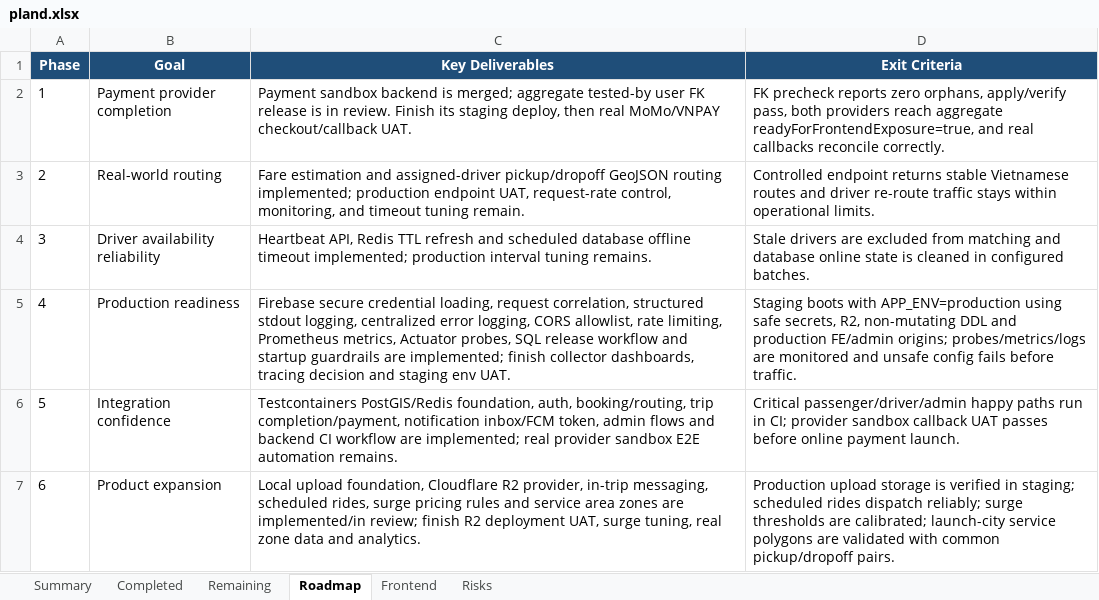
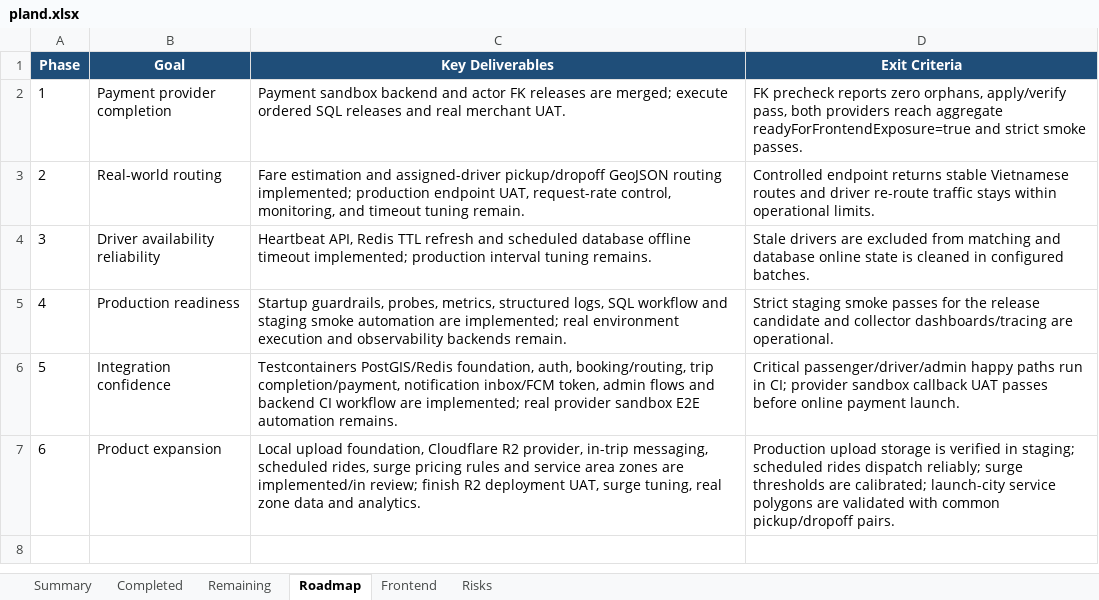
Before and after one commit to Luctran12/goride, an Excel workbook: docs/pland.xlsx, sheet Roadmap, drawn as a sheet; values as stored, in another font and other column widths than the file's, no borders; table styles not drawn; the diff names each change by its address in the sheet, - before the commit and + after, or states it on an @@ line.

Commit message:
chore: add staging readiness smoke gate

```diff
--- a/docs/pland.xlsx (sheet Roadmap)
+++ b/docs/pland.xlsx (sheet Roadmap)
-C2 (Key Deliverables): …sandbox backend is merged; aggregate tested-by user FK release is in review. Finish its staging deploy, then real MoMo/VNPAY checkout/callback UAT.
+C2 (Key Deliverables): …sandbox backend and actor FK releases are merged; execute ordered SQL releases and real merchant UAT.
-D2 (Exit Criteria): …reach aggregate readyForFrontendExposure=true, and real callbacks reconcile correctly.
+D2 (Exit Criteria): …reach aggregate readyForFrontendExposure=true and strict smoke passes.
-C5 (Key Deliverables): Firebase secure credential loading, request correlation, structured stdout logging, centralized error logging, CORS allowlist, rate limiting, Prometheus metrics, Actuator probes, SQL release workflow and startup guardrails are implemented; finish collector dashboards, tracing decision and staging env UAT.
+C5 (Key Deliverables): Startup guardrails, probes, metrics, structured logs, SQL workflow and staging smoke automation are implemented; real environment execution and observability backends remain.
-D5 (Exit Criteria): Staging boots with APP_ENV=production using safe secrets, R2, non-mutating DDL and production FE/admin origins; probes/metrics/logs are monitored and unsafe config fails before traffic.
+D5 (Exit Criteria): Strict staging smoke passes for the release candidate and collector dashboards/tracing are operational.
```
Also changed, not shown: sheet Summary, sheet Remaining, sheet Completed, sheet Risks, sheet Frontend, 6 other files.
